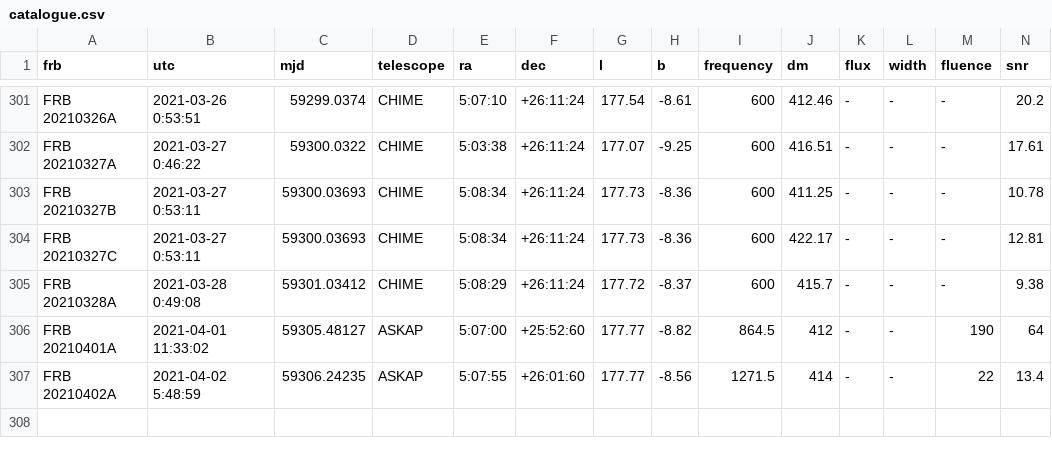
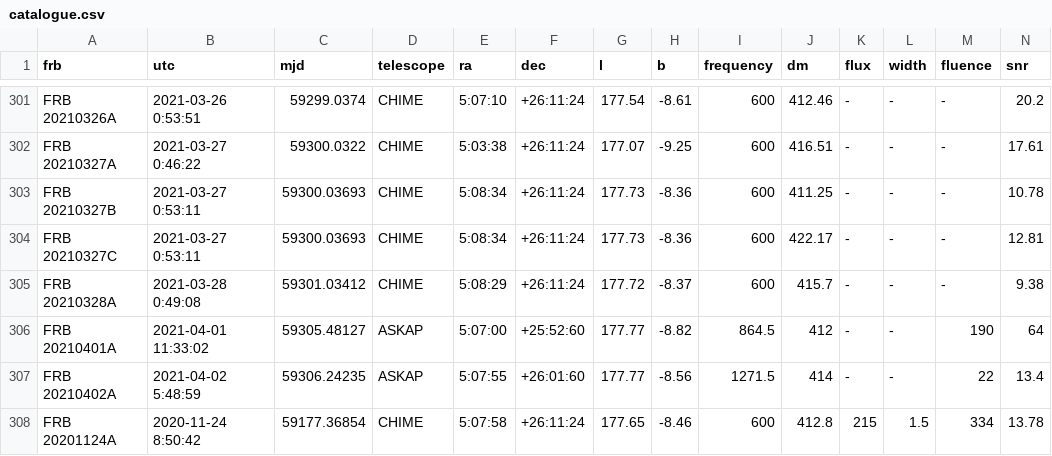
Before and after one commit to HeRTA/FRBSTATS, a CSV file: catalogue.csv, drawn as a sheet; only a part is shown, gaps mark what is left out; rows hold the shown columns only; the diff names each change by its address in the sheet, - before the commit and + after, or states it on an @@ line.

Commit message:
Update catalogue.csv

```diff
--- a/catalogue.csv
+++ b/catalogue.csv
+row 308: FRB 20201124A | 2020-11-24 8:50:42 | 59177.36854 | CHIME | 5:07:58 | +26:11:24 | 177.65 | -8.46 | 600 | 412.8 | 215 | 1.5 | 334 | 13.78
```
